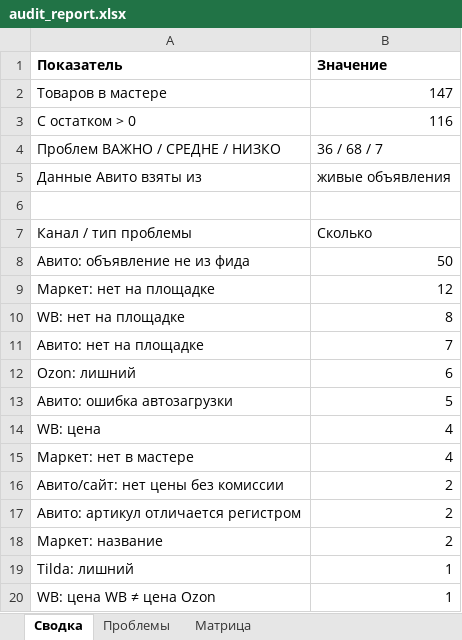
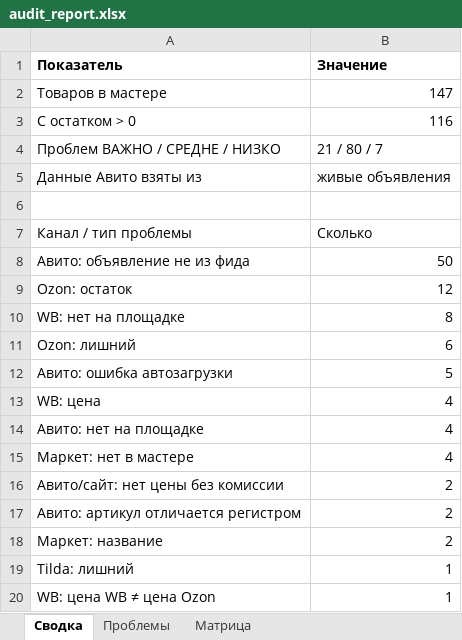
Before and after one commit to antongrigorenko844-prog/marketplace-agent, an Excel workbook: data/audit_report.xlsx, sheet Сводка, drawn as a sheet; only a part is shown; values as stored, in another font and other column widths than the file's, no borders; removed rows and columns are numbered as before the commit, all else as after; the diff names each change by its address in the sheet, - before the commit and + after, or states it on an @@ line.

```diff
--- a/data/audit_report.xlsx (sheet Сводка)
+++ b/data/audit_report.xlsx (sheet Сводка)
-B4 (Значение): 36 / 68 / 7
+B4 (Значение): 21 / 80 / 7
-A9 (Показатель): Маркет: нет на площадке
+A9 (Показатель): Ozon: остаток
-row 11: Авито: нет на площадке | 7
+row 14: Авито: нет на площадке | 4
```
Also changed, not shown: sheet Проблемы, sheet Матрица, data/yandex_market_offers.xlsx, 7 other files.
